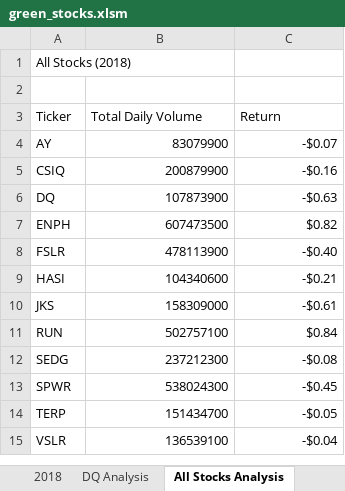
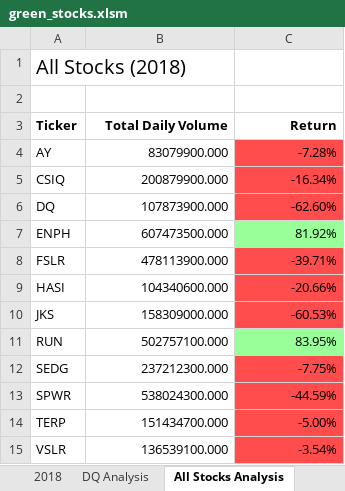
Before and after one commit to mmcnamarainco/stock-analysis, an Excel workbook: green_stocks.xlsm, sheet All Stocks Analysis, drawn as a sheet; values as stored, in another font and other column widths than the file's, no borders; the diff names each change by its address in the sheet, - before the commit and + after, or states it on an @@ line.

Commit message:
Add files via upload

```diff
--- a/green_stocks.xlsm (sheet All Stocks Analysis)
+++ b/green_stocks.xlsm (sheet All Stocks Analysis)
@@ A1 text size: larger @@
-A3:C3 bold: off
+A3:C3 bold: on
-B3:C3 alignment: left
+B3:C3 alignment: right
-B4 (Total Daily Volume): 83079900
+B4 (Total Daily Volume): 83079900.000
-C4 (Return): -$0.07
+C4 (Return): -7.28%
-C4:C6 fill: none
+C4:C6 fill: #FF4C4C
-B5 (Total Daily Volume): 200879900
+B5 (Total Daily Volume): 200879900.000
-C5 (Return): -$0.16
+C5 (Return): -16.34%
-B6 (Total Daily Volume): 107873900
+B6 (Total Daily Volume): 107873900.000
-C6 (Return): -$0.63
+C6 (Return): -62.60%
-B7 (Total Daily Volume): 607473500
+B7 (Total Daily Volume): 607473500.000
-C7 (Return): $0.82
+C7 (Return): 81.92%
-C7 fill: none
+C7 fill: #99FF99
-B8 (Total Daily Volume): 478113900
+B8 (Total Daily Volume): 478113900.000
-C8 (Return): -$0.40
+C8 (Return): -39.71%
-C8:C10 fill: none
+C8:C10 fill: #FF4C4C
-B9 (Total Daily Volume): 104340600
+B9 (Total Daily Volume): 104340600.000
-C9 (Return): -$0.21
+C9 (Return): -20.66%
-B10 (Total Daily Volume): 158309000
+B10 (Total Daily Volume): 158309000.000
-C10 (Return): -$0.61
+C10 (Return): -60.53%
-B11 (Total Daily Volume): 502757100
+B11 (Total Daily Volume): 502757100.000
-C11 (Return): $0.84
+C11 (Return): 83.95%
-C11 fill: none
+C11 fill: #99FF99
-B12 (Total Daily Volume): 237212300
+B12 (Total Daily Volume): 237212300.000
-C12 (Return): -$0.08
+C12 (Return): -7.75%
-C12:C15 fill: none
+C12:C15 fill: #FF4C4C
-B13 (Total Daily Volume): 538024300
+B13 (Total Daily Volume): 538024300.000
-C13 (Return): -$0.45
+C13 (Return): -44.59%
-B14 (Total Daily Volume): 151434700
+B14 (Total Daily Volume): 151434700.000
-C14 (Return): -$0.05
+C14 (Return): -5.00%
-B15 (Total Daily Volume): 136539100
+B15 (Total Daily Volume): 136539100.000
-C15 (Return): -$0.04
+C15 (Return): -3.54%
```
